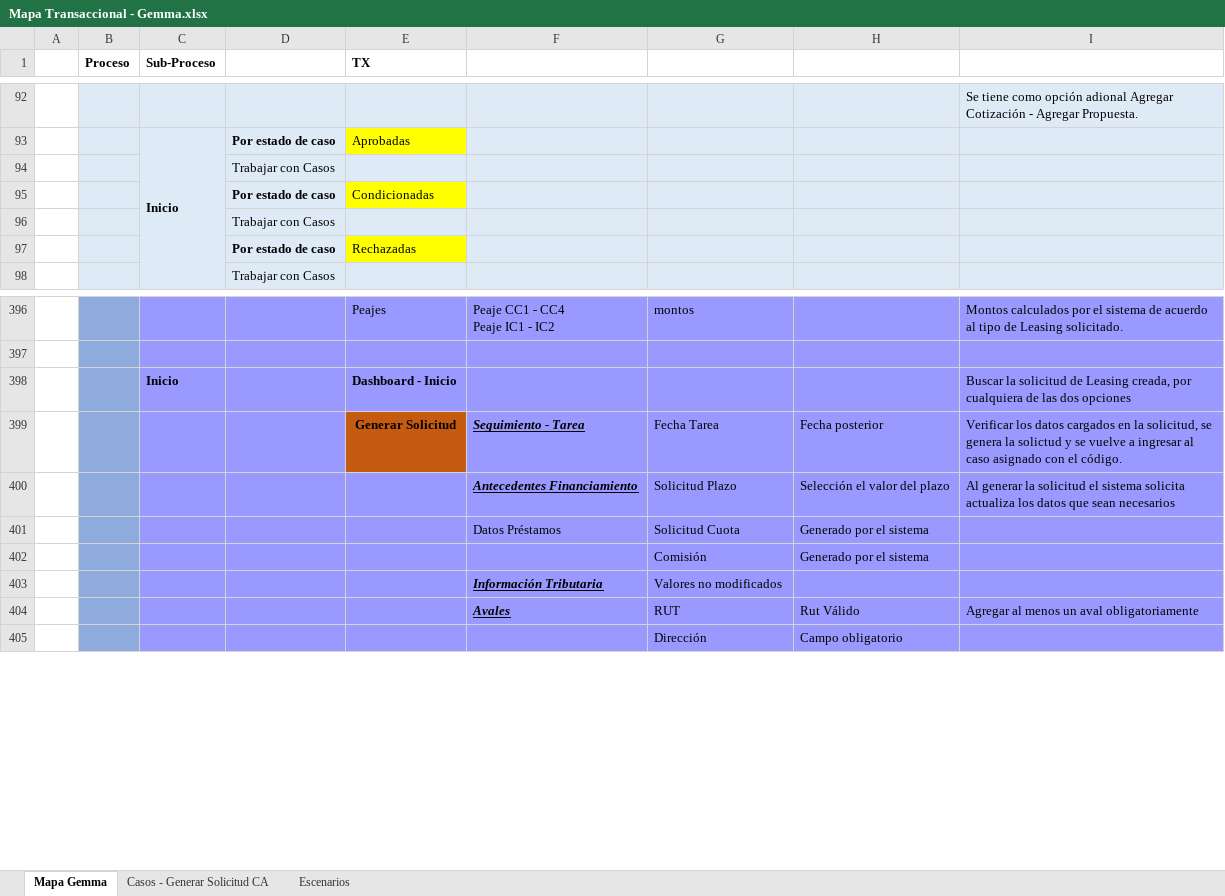
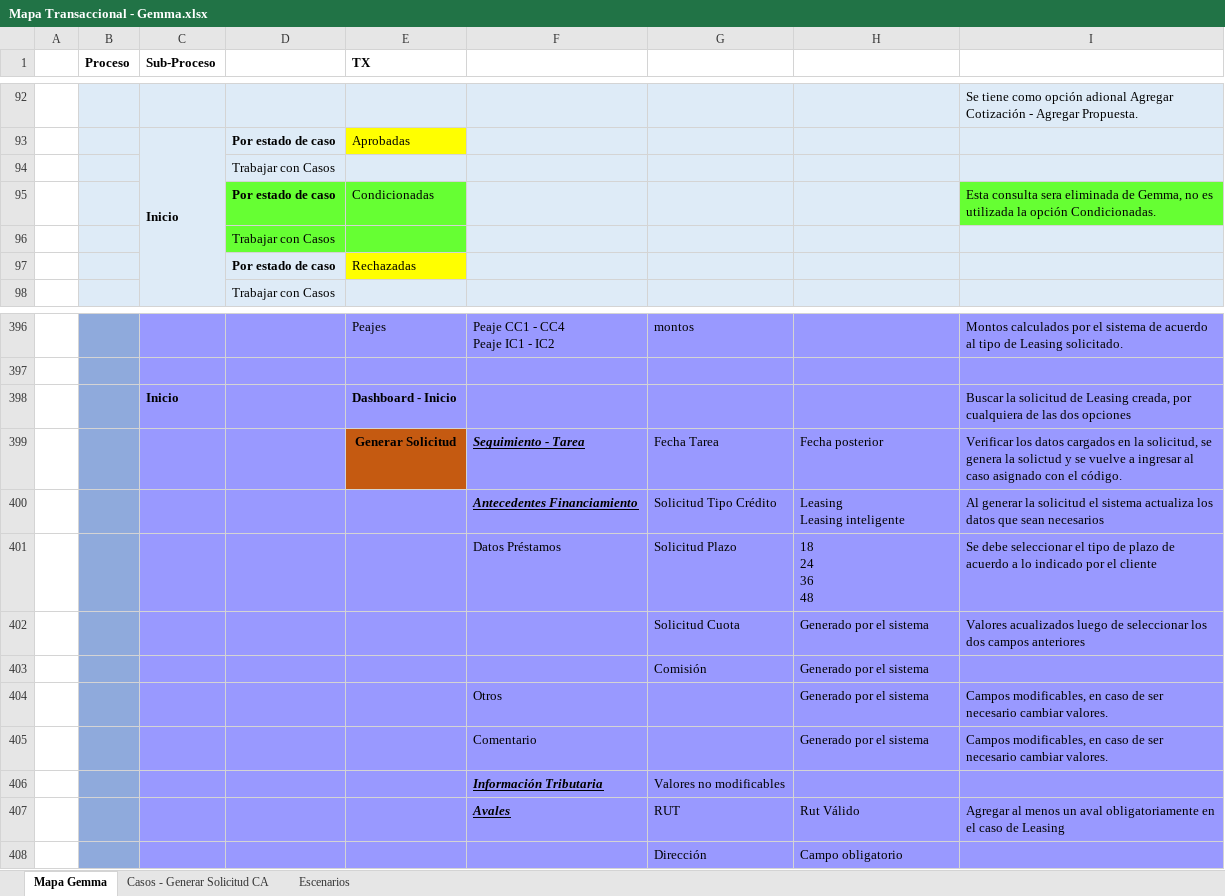
Before and after one commit to mvilches2508/Global-Testing, an Excel workbook: Mapa Transaccional - Gemma.xlsx, sheet Mapa Gemma, drawn as a sheet; only a part is shown, gaps mark what is left out; values as stored, in another font and other column widths than the file's, no borders; removed rows and columns are numbered as before the commit, all else as after; ↵ is a line break in a cell; the diff covers the shown part only; the diff names each change by its address in the sheet, - before the commit and + after, or states it on an @@ line.

Commit message:
Mapa tx
modificado

```diff
--- a/Mapa Transaccional - Gemma.xlsx (sheet Mapa Gemma)
+++ b/Mapa Transaccional - Gemma.xlsx (sheet Mapa Gemma)
-D95 fill: #DEEBF7
+D95 fill: #66FF33
-E95 fill: #FFFF00
+E95 fill: #66FF33
-I95: (empty)
+I95: Esta consulta sera eliminada de Gemma, no es utilizada la opción Condicionadas.
-I95 fill: #DEEBF7
+I95 fill: #66FF33
-D96:E96 fill: #DEEBF7
+D96:E96 fill: #66FF33
-row 400:  |  |  |  |  | Antecedentes Financiamiento | Solicitud Plazo | Selección el valor del plazo | Al generar la solicitud el sistema solicita actualiza los datos que sean necesarios
-row 401:  |  |  |  |  | Datos Préstamos | Solicitud Cuota | Generado por el sistema
+row 400:  |  |  |  |  | Antecedentes Financiamiento | Solicitud Tipo Crédito | Leasing ↵ Leasing inteligente | Al generar la solicitud el sistema actualiza los datos que sean necesarios
+row 401:  |  |  |  |  | Datos Préstamos | Solicitud Plazo | 18 ↵ 24 ↵ 36 ↵ 48 | Se debe seleccionar el tipo de plazo de acuerdo a lo indicado por el cliente
+row 402:  |  |  |  |  |  | Solicitud Cuota | Generado por el sistema | Valores acualizados luego de seleccionar los dos campos anteriores
+row 404:  |  |  |  |  | Otros |  | Generado por el sistema | Campos modificables, en caso de ser necesario cambiar valores.
+row 405:  |  |  |  |  | Comentario |  | Generado por el sistema | Campos modificables, en caso de ser necesario cambiar valores.
-G406: Valores no modificados
+G406: Valores no modificables
-I407: …aval obligatoriamente
+I407: …aval obligatoriamente en el caso de Leasing
```
Also changed, not shown: 100 added rows, 5 edited cells and cell formats elsewhere in this sheet.
